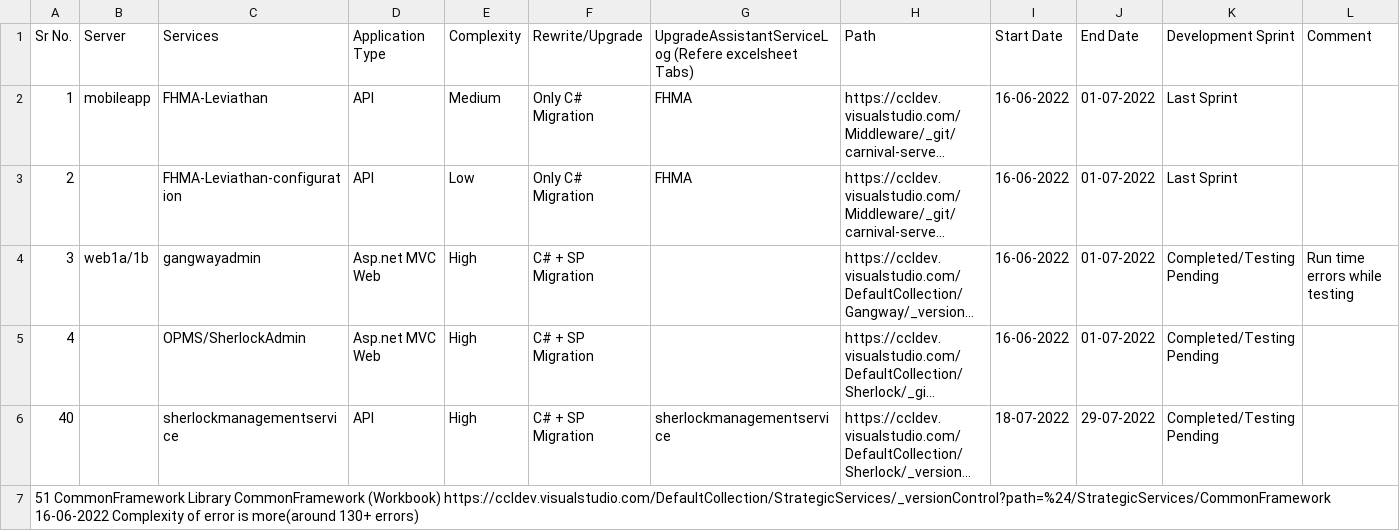
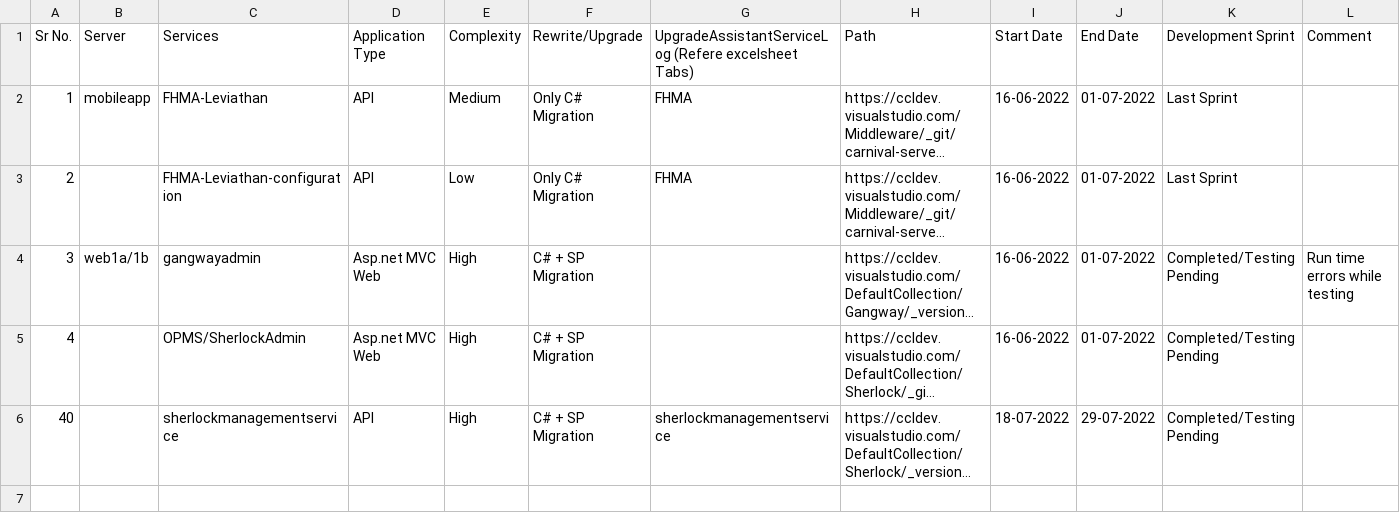
Before and after one commit to Sachin4511/Batchfiledemo, a CSV file: MasterList_Testings.csv, drawn as a sheet; only a part is shown; long unchanged cells end in …; rows hold the shown columns only; the diff names each change by its address in the sheet, - before the commit and + after, or states it on an @@ line.

Commit message:
Update MasterList_Testings.csv

```diff
--- a/MasterList_Testings.csv
+++ b/MasterList_Testings.csv
-row 7: 51 CommonFramework Library CommonFramework (Workbook) https://ccldev.visualstudio.com/DefaultCollection/StrategicServices/_versionControl?path=%24/StrategicServices/CommonFramework 16-06-2022 Complexity of error is more(around 130+ errors)
```
